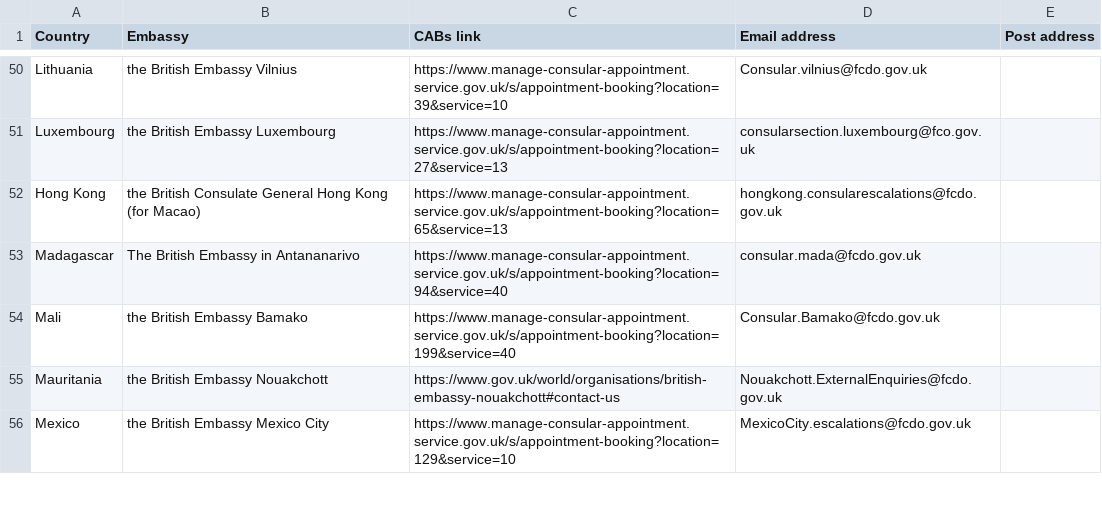
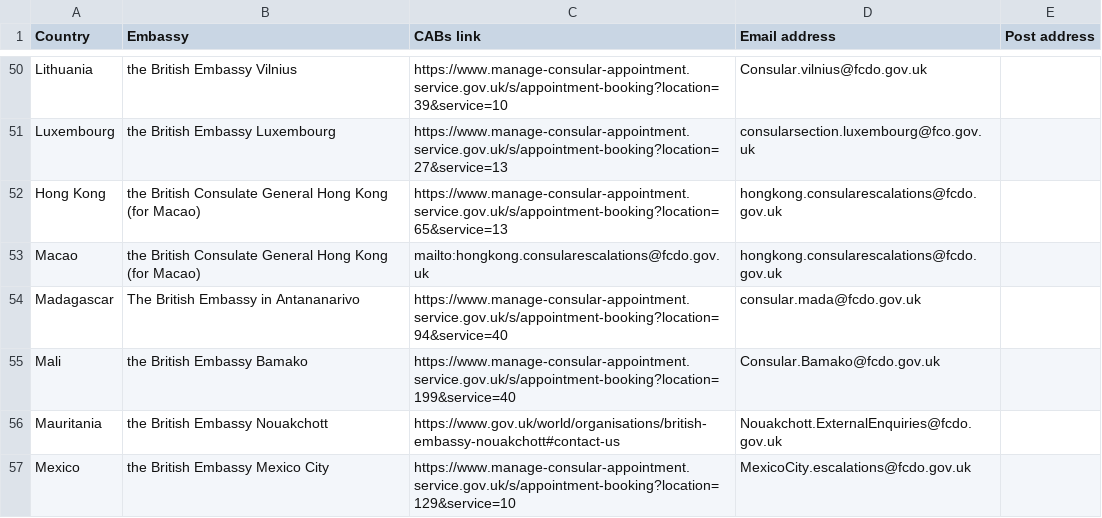
Before and after one commit to UKForeignOffice/notarial-api, a TSV file: dynamic-content/tsv/booking-links.tsv, drawn as a sheet; only a part is shown, gaps mark what is left out; the diff names each change by its address in the sheet, - before the commit and + after, or states it on an @@ line.

Commit message:
Adding Macao booking link (for hong kong)

```diff
--- a/dynamic-content/tsv/booking-links.tsv
+++ b/dynamic-content/tsv/booking-links.tsv
+row 53: Macao | the British Consulate General Hong Kong (for Macao) | mailto:hongkong.consularescalations@fcdo.gov.uk | hongkong.consularescalations@fcdo.gov.uk
```
Also changed, not shown: 1 other file.
